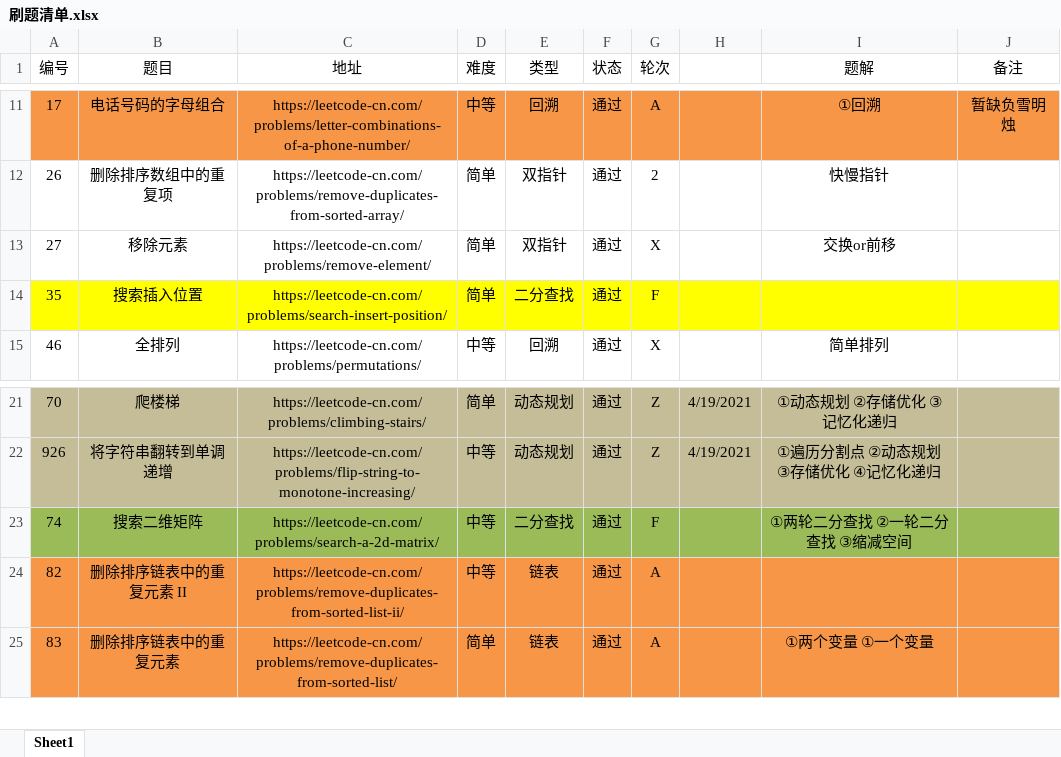
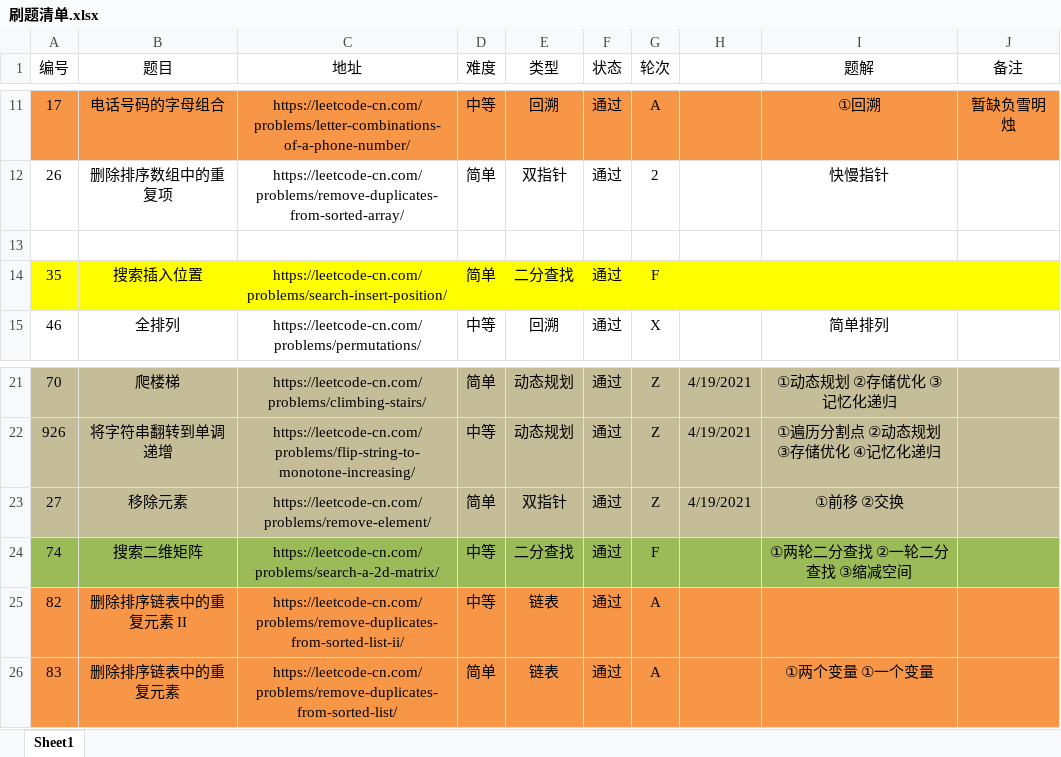
Before and after one commit to moonspiritacm/Leetcode-Java, an Excel workbook: notes/刷题清单.xlsx, sheet Sheet1, drawn as a sheet; only a part is shown, gaps mark what is left out; values as stored, in another font and other column widths than the file's, no borders; the diff names each change by its address in the sheet, - before the commit and + after, or states it on an @@ line.

Commit message:
Problem 0027 RZ

```diff
--- a/notes/刷题清单.xlsx (sheet Sheet1)
+++ b/notes/刷题清单.xlsx (sheet Sheet1)
-row 13: 27 | 移除元素 | https://leetcode-cn.com/problems/remove-element/ | 简单 | 双指针 | 通过 | X |  | 交换or前移
+row 13: (empty)
+row 23: 27 | 移除元素 | https://leetcode-cn.com/problems/remove-element/ | 简单 | 双指针 | 通过 | Z | 4/19/2021 | ①前移 ②交换
```
Also changed, not shown: 3 other files.
